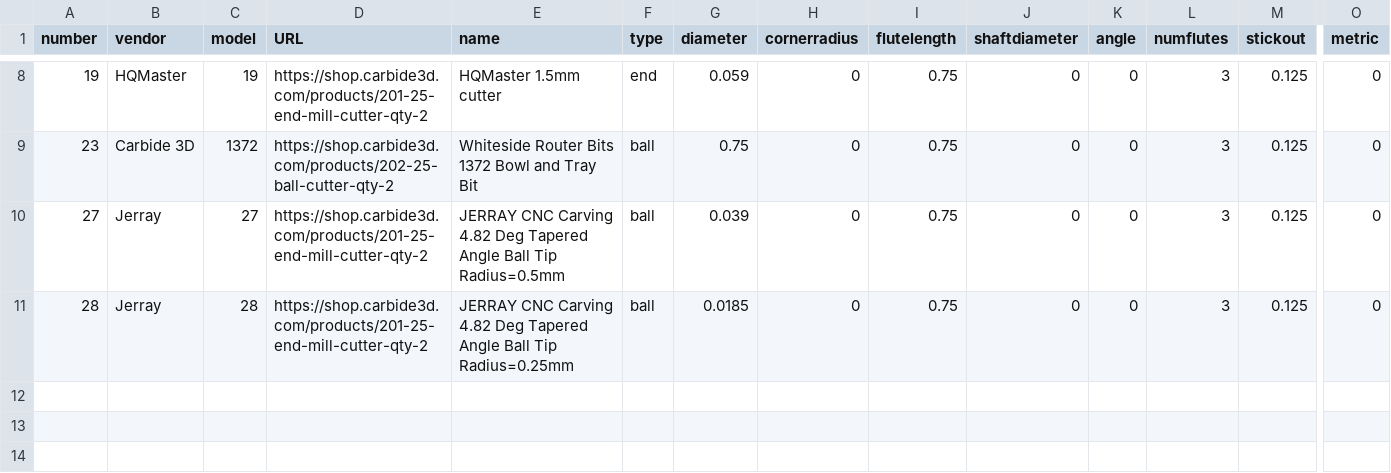
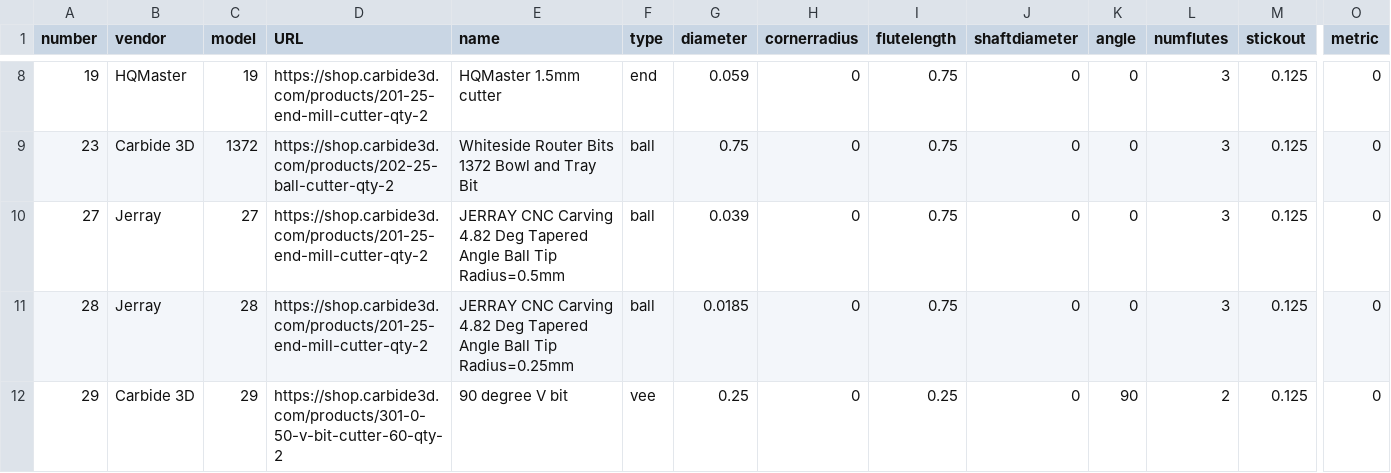
Before and after one commit to fenrus75/FenrusCNCtools, a CSV file: toolpath/toollib.csv, drawn as a sheet; only a part is shown, gaps mark what is left out; rows hold the shown columns only; the diff names each change by its address in the sheet, - before the commit and + after, or states it on an @@ line.

```diff
--- a/toolpath/toollib.csv
+++ b/toolpath/toollib.csv
+row 12: 29 | Carbide 3D | 29 | https://shop.carbide3d.com/products/301-0-50-v-bit-cutter-60-qty-2 | 90 degree V bit | vee | 0.25 | 0 | 0.25 | 0 | 90 | 2 | 0.125 | 0
```
Also changed, not shown: 5 other files.
